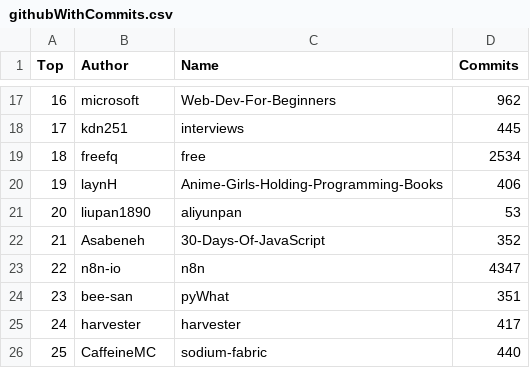
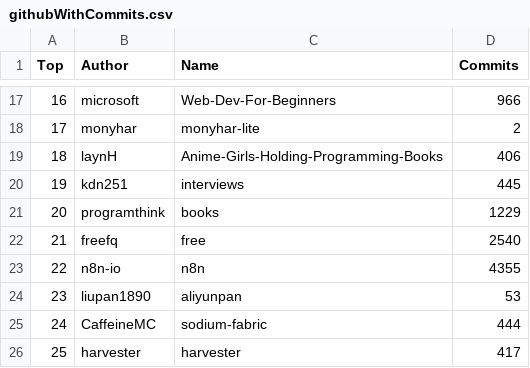
Before and after one commit to afdezfraga/afdezfraga.github.io, a CSV file: githubWithCommits.csv, drawn as a sheet; only a part is shown, gaps mark what is left out; the diff covers the shown part only.

```diff
--- a/githubWithCommits.csv
+++ b/githubWithCommits.csv
@@ -17,10 +17,10 @@ Top,Author,Name,Commits
-16,microsoft,Web-Dev-For-Beginners,962
-17,kdn251,interviews,445
-18,freefq,free,2534
-19,laynH,Anime-Girls-Holding-Programming-Books,406
-20,liupan1890,aliyunpan,53
-21,Asabeneh,30-Days-Of-JavaScript,352
-22,n8n-io,n8n,4347
-23,bee-san,pyWhat,351
-24,harvester,harvester,417
-25,CaffeineMC,sodium-fabric,440
+16,microsoft,Web-Dev-For-Beginners,966
+17,monyhar,monyhar-lite,2
+18,laynH,Anime-Girls-Holding-Programming-Books,406
+19,kdn251,interviews,445
+20,programthink,books,1229
+21,freefq,free,2540
+22,n8n-io,n8n,4355
+23,liupan1890,aliyunpan,53
+24,CaffeineMC,sodium-fabric,444
+25,harvester,harvester,417
```
Also changed, not shown: 32 edited cells elsewhere in this file, 1 other file.
